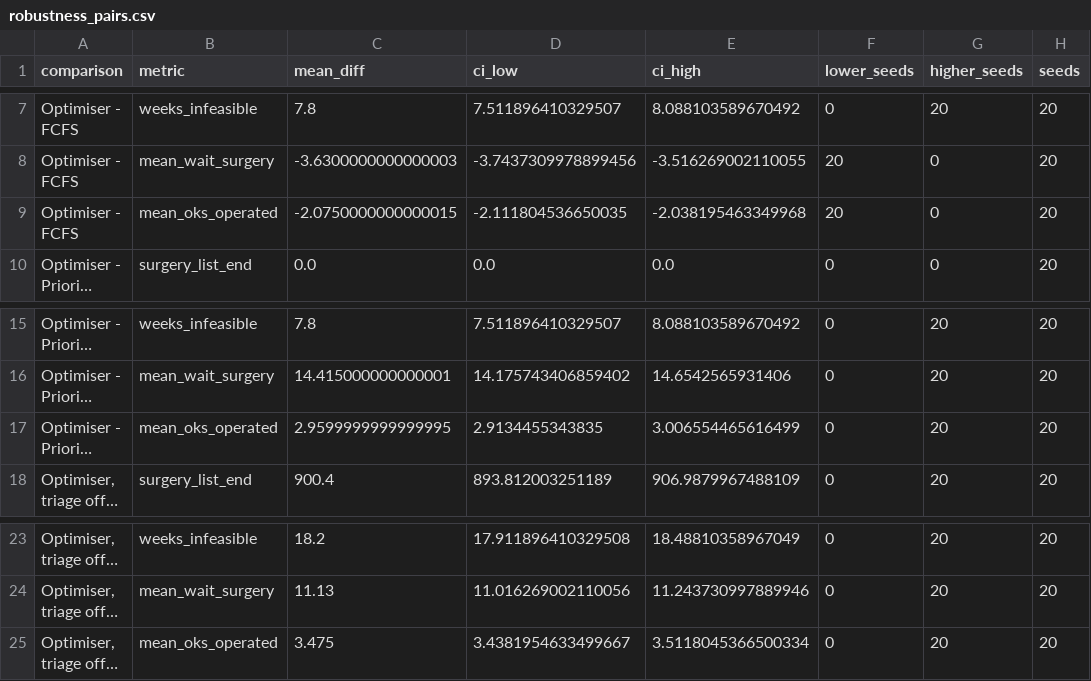
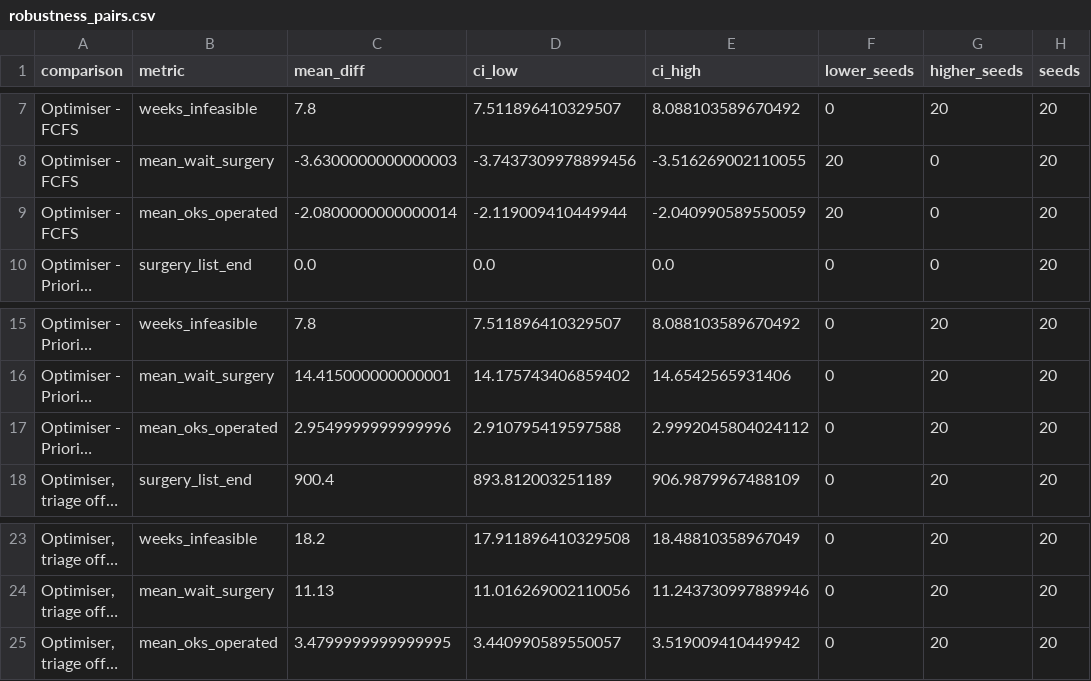
Before and after one commit to johnajiboy/Joint_Desk, a CSV file: eval/results/optimise/robustness_pairs.csv, drawn as a sheet; only a part is shown, gaps mark what is left out; long unchanged cells end in …; the diff names each change by its address in the sheet, - before the commit and + after, or states it on an @@ line.

Commit message:
Optimiser simulation re-run with HiGHS: same verdicts; one tie in one seed swaps two patients

```diff
--- a/eval/results/optimise/robustness_pairs.csv
+++ b/eval/results/optimise/robustness_pairs.csv
-C9 (mean_diff): -2.0750000000000015
+C9 (mean_diff): -2.0800000000000014
-D9 (ci_low): -2.111804536650035
+D9 (ci_low): -2.119009410449944
-E9 (ci_high): -2.038195463349968
+E9 (ci_high): -2.040990589550059
-C17 (mean_diff): 2.9599999999999995
+C17 (mean_diff): 2.9549999999999996
-D17 (ci_low): 2.9134455343835
+D17 (ci_low): 2.910795419597588
-E17 (ci_high): 3.006554465616499
+E17 (ci_high): 2.9992045804024112
-C25 (mean_diff): 3.475
+C25 (mean_diff): 3.4799999999999995
-D25 (ci_low): 3.4381954633499667
+D25 (ci_low): 3.440990589550057
-E25 (ci_high): 3.5118045366500334
+E25 (ci_high): 3.519009410449942
```
Also changed, not shown: eval/results/optimise/robustness.csv, eval/results/optimise/robustness_runs.csv, 2 other files.
